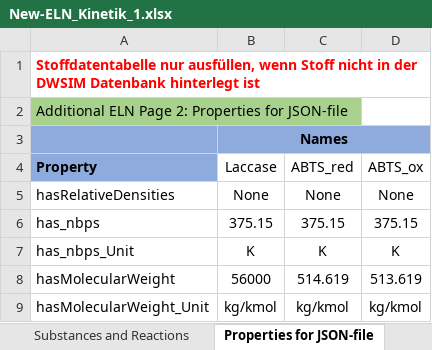
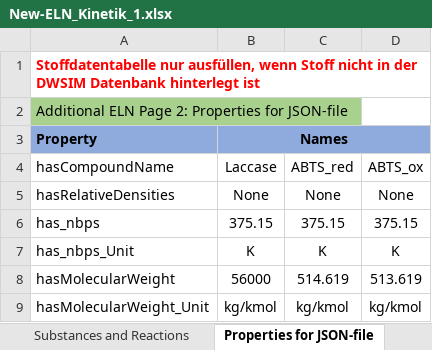
Before and after one commit to TUDoAD/Abschlussarbeiten_Behr, an Excel workbook: Abbaspour/ELNs/New-ELN_Kinetik_1.xlsx, sheet Properties for JSON-file, drawn as a sheet; only a part is shown; values as stored, in another font and other column widths than the file's, no borders; the diff names each change by its address in the sheet, - before the commit and + after, or states it on an @@ line.

Commit message:
Update New-ELN_Kinetik_1.xlsx

```diff
--- a/Abbaspour/ELNs/New-ELN_Kinetik_1.xlsx (sheet Properties for JSON-file)
+++ b/Abbaspour/ELNs/New-ELN_Kinetik_1.xlsx (sheet Properties for JSON-file)
-A3 (hasCompoundName): (empty)
+A3 (hasCompoundName): Property
-A4: Property
+A4: hasCompoundName
@@ A4 fill: #8FAADC → none, bold: on → off @@
```
